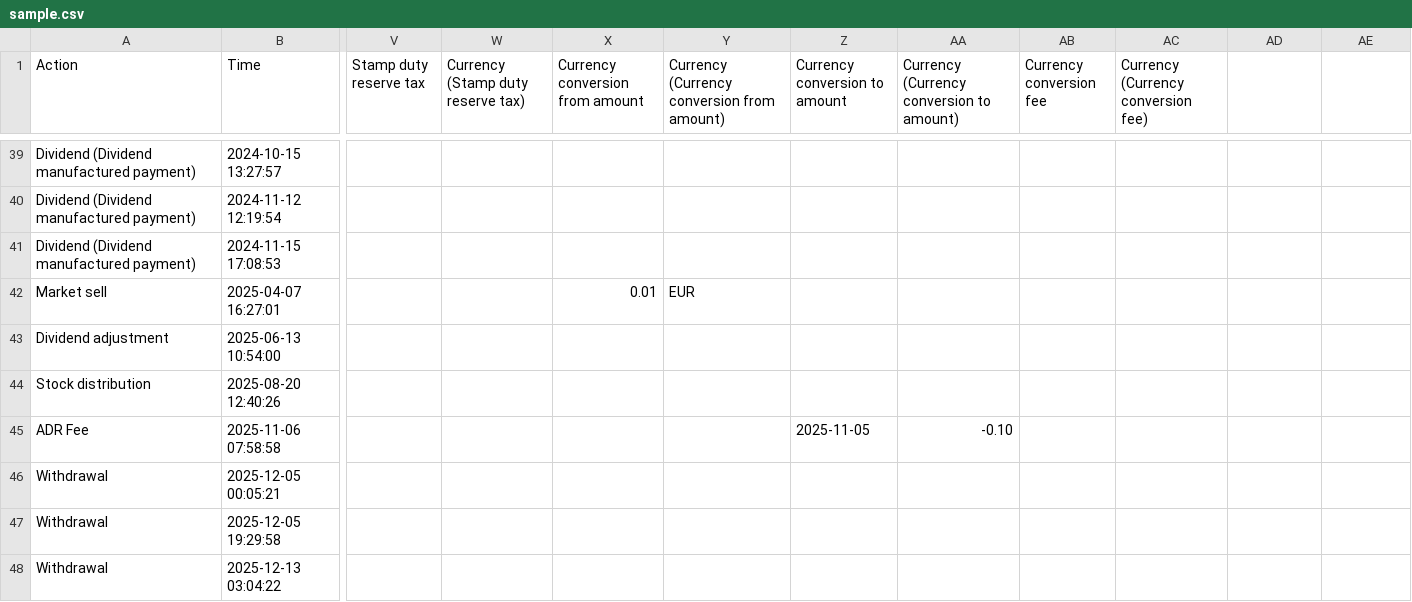
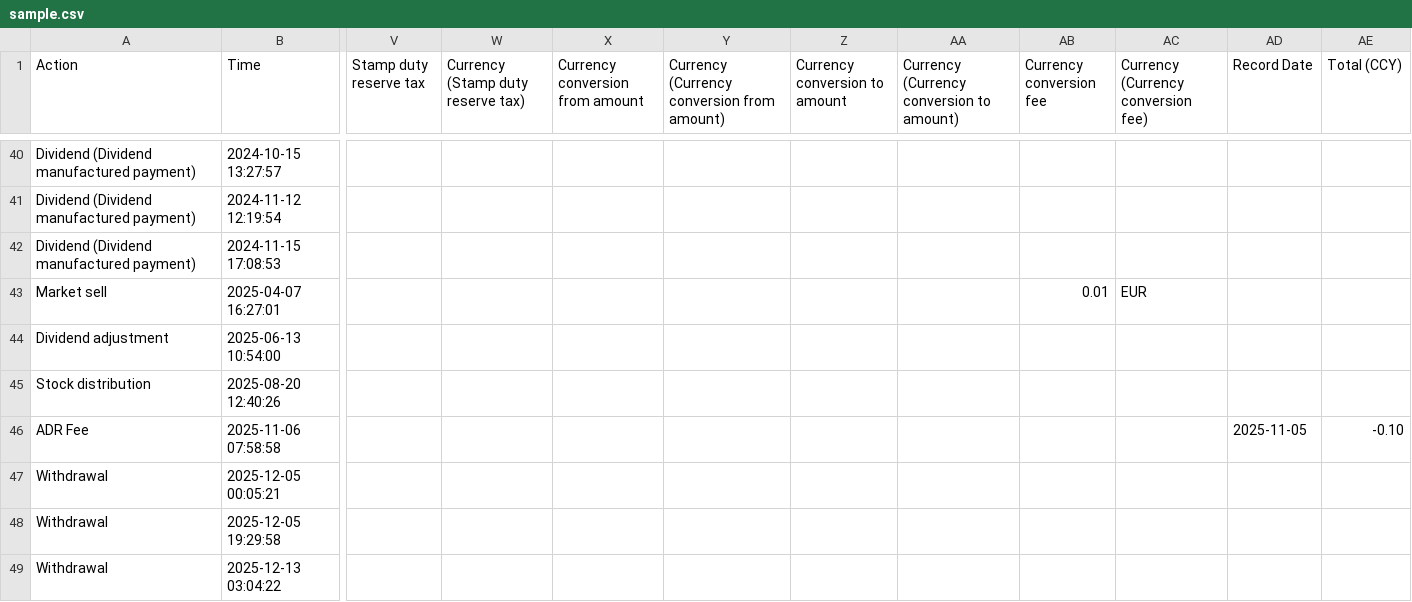
Before and after one commit to zaxified/bxp, a CSV file: datasets/trading212_to_wealthfolio/sample.csv, drawn as a sheet; only a part is shown, gaps mark what is left out; addresses are those after the commit; the diff covers the shown part only; the diff names each change by its address in the sheet, - before the commit and + after, or states it on an @@ line.

```diff
--- a/datasets/trading212_to_wealthfolio/sample.csv
+++ b/datasets/trading212_to_wealthfolio/sample.csv
-AD1: (empty)
+AD1: Record Date
-AE1: (empty)
+AE1: Total (CCY)
-X43 (Currency conversion from amount): 0.01
+X43 (Currency conversion from amount): (empty)
-Y43: EUR
+Y43: (empty)
-AB43 (Currency conversion fee): (empty)
+AB43 (Currency conversion fee): 0.01
-AC43: (empty)
+AC43: EUR
-Z46 (Currency conversion to amount): 2025-11-05
+Z46 (Currency conversion to amount): (empty)
-AA46: -0.10
+AA46: (empty)
-AD46 (Record Date): (empty)
+AD46 (Record Date): 2025-11-05
-AE46 (Total (CCY)): (empty)
+AE46 (Total (CCY)): -0.10
```
Also changed, not shown: 4 added rows, 3 removed rows and 22 edited cells elsewhere in this file, datasets/anycoin_to_wealthfolio/sample.csv, 8 other files.
